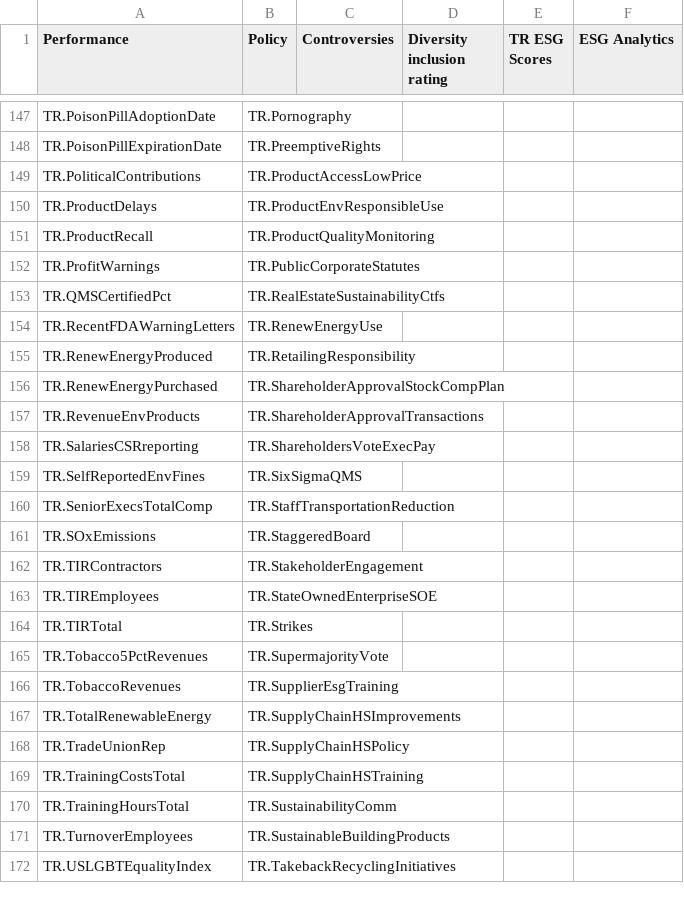
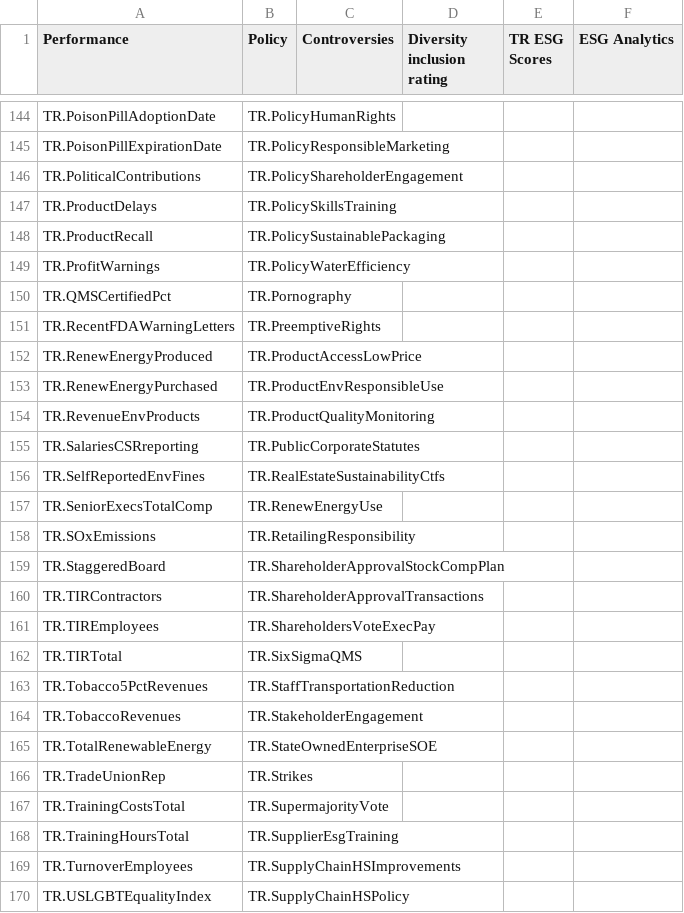
Before and after one commit to LSEG-API-Samples/Article.EikonAPI.Python.ESGDisclosuresDistribution, a CSV file: ESGFieldCategories.csv, drawn as a sheet; only a part is shown, gaps mark what is left out; addresses are those after the commit; the diff covers the shown part only; the diff names each change by its address in the sheet, - before the commit and + after, or states it on an @@ line.

```diff
--- a/ESGFieldCategories.csv
+++ b/ESGFieldCategories.csv
-B144 (Policy): TR.Pornography
+B144 (Policy): TR.PolicyHumanRights
-B145 (Policy): TR.PreemptiveRights
+B145 (Policy): TR.PolicyResponsibleMarketing
-B146 (Policy): TR.ProductAccessLowPrice
+B146 (Policy): TR.PolicyShareholderEngagement
-B147 (Policy): TR.ProductEnvResponsibleUse
+B147 (Policy): TR.PolicySkillsTraining
-B148 (Policy): TR.ProductQualityMonitoring
+B148 (Policy): TR.PolicySustainablePackaging
-B149 (Policy): TR.PublicCorporateStatutes
+B149 (Policy): TR.PolicyWaterEfficiency
-B150 (Policy): TR.RealEstateSustainabilityCtfs
+B150 (Policy): TR.Pornography
-B151 (Policy): TR.RenewEnergyUse
+B151 (Policy): TR.PreemptiveRights
-B152 (Policy): TR.RetailingResponsibility
+B152 (Policy): TR.ProductAccessLowPrice
-B153 (Policy): TR.ShareholderApprovalStockCompPlan
+B153 (Policy): TR.ProductEnvResponsibleUse
-B154 (Policy): TR.ShareholderApprovalTransactions
+B154 (Policy): TR.ProductQualityMonitoring
-B155 (Policy): TR.ShareholdersVoteExecPay
+B155 (Policy): TR.PublicCorporateStatutes
-B156 (Policy): TR.SixSigmaQMS
+B156 (Policy): TR.RealEstateSustainabilityCtfs
-B157 (Policy): TR.StaffTransportationReduction
+B157 (Policy): TR.RenewEnergyUse
-B158 (Policy): TR.StaggeredBoard
+B158 (Policy): TR.RetailingResponsibility
+row 159: TR.StaggeredBoard | TR.ShareholderApprovalStockCompPlan
-B160 (Policy): TR.StakeholderEngagement
+B160 (Policy): TR.ShareholderApprovalTransactions
-B161 (Policy): TR.StateOwnedEnterpriseSOE
+B161 (Policy): TR.ShareholdersVoteExecPay
-B162 (Policy): TR.Strikes
+B162 (Policy): TR.SixSigmaQMS
-B163 (Policy): TR.SupermajorityVote
+B163 (Policy): TR.StaffTransportationReduction
-B164 (Policy): TR.SupplierEsgTraining
+B164 (Policy): TR.StakeholderEngagement
-B165 (Policy): TR.SupplyChainHSImprovements
+B165 (Policy): TR.StateOwnedEnterpriseSOE
-B166 (Policy): TR.SupplyChainHSPolicy
+B166 (Policy): TR.Strikes
-B167 (Policy): TR.SupplyChainHSTraining
+B167 (Policy): TR.SupermajorityVote
-B168 (Policy): TR.SustainabilityComm
+B168 (Policy): TR.SupplierEsgTraining
-B169 (Policy): TR.SustainableBuildingProducts
+B169 (Policy): TR.SupplyChainHSImprovements
-B170 (Policy): TR.TakebackRecyclingInitiatives
+B170 (Policy): TR.SupplyChainHSPolicy
```
Also changed, not shown: 6 added rows, 5 removed rows and 115 edited cells elsewhere in this file.
